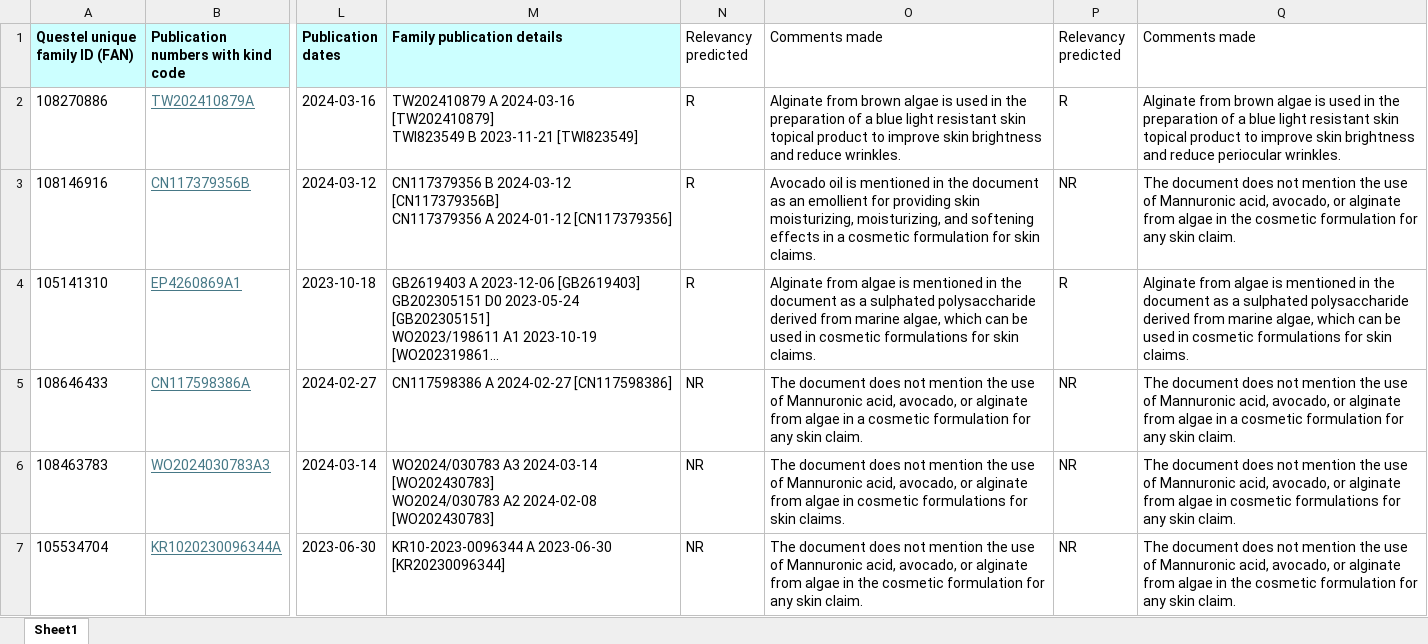
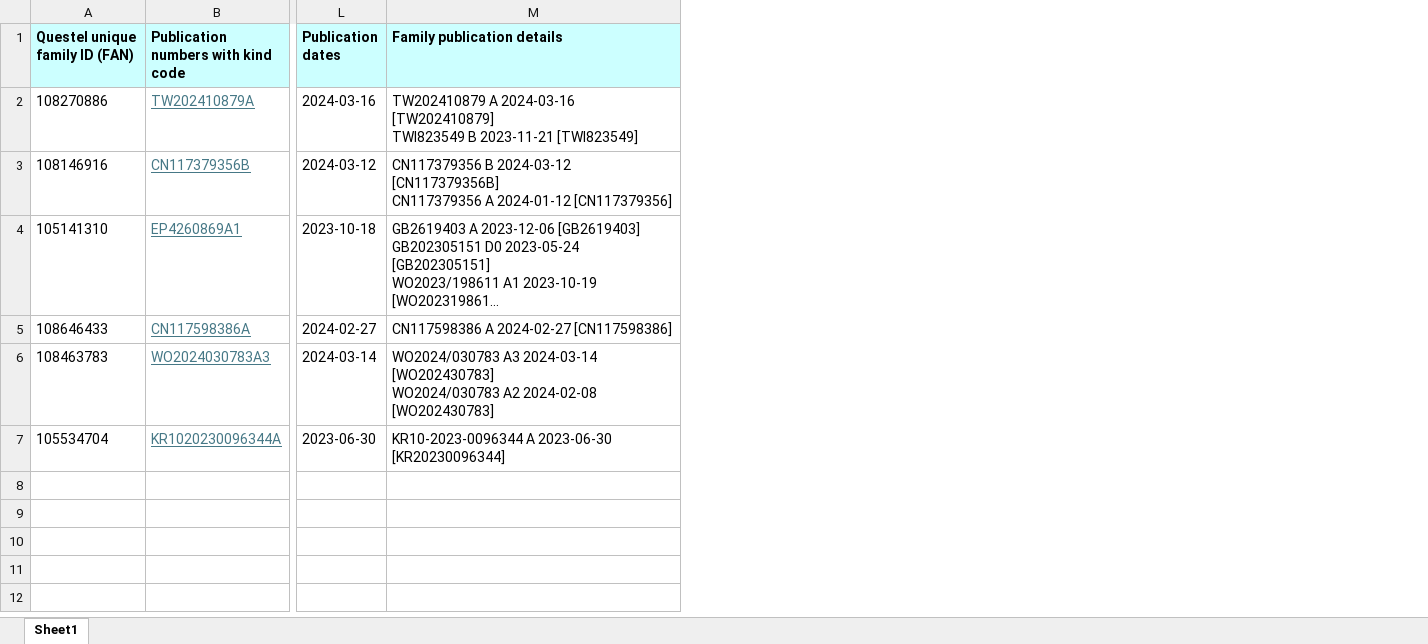
Before and after one commit to Iebs12/M2-Categorization-old, an Excel workbook: uploads/6.xlsx, sheet Sheet1, drawn as a sheet; only a part is shown, gaps mark what is left out; long unchanged cells end in …; values as stored, in another font and other column widths than the file's, no borders; the diff names each change by its address in the sheet, - before the commit and + after, or states it on an @@ line.

```diff
--- a/uploads/6.xlsx (sheet Sheet1)
+++ b/uploads/6.xlsx (sheet Sheet1)
-column N (Relevancy predicted), rows 2-7: R | R | R | NR | NR | NR
-column O (Comments made), rows 2-7: Alginate from brown algae is used in the preparation of a blue light resistant skin topical product to improve skin brightness and reduce wrinkles. | Avocado oil is mentioned in the document as an emollient for providing skin moisturizing, moisturizing, and softening effects in a cosmetic formulation for skin claims. | Alginate from algae is mentioned in the document as a sulphated polysaccharide derived from marine algae, which can be used in cosmetic formulations for skin claims. | The document does not mention the use of Mannuronic acid, avocado, or alginate from algae in a cosmetic formulation for any skin claim. | The document does not mention the use of Mannuronic acid, avocado, or alginate from algae in cosmetic formulations for skin claims. | The document does not mention the use of Mannuronic acid, avocado, or alginate from algae in the cosmetic formulation for any skin claim.
-column P (Relevancy predicted), rows 2-7: R | NR | R | NR | NR | NR
-column Q (Comments made), rows 2-7: Alginate from brown algae is used in the preparation of a blue light resistant skin topical product to improve skin brightness and reduce periocular wrinkles. | The document does not mention the use of Mannuronic acid, avocado, or alginate from algae in the cosmetic formulation for any skin claim. | Alginate from algae is mentioned in the document as a sulphated polysaccharide derived from marine algae, which can be used in cosmetic formulations for skin claims. | The document does not mention the use of Mannuronic acid, avocado, or alginate from algae in a cosmetic formulation for any skin claim. | The document does not mention the use of Mannuronic acid, avocado, or alginate from algae in cosmetic formulations for any skin claim. | The document does not mention the use of Mannuronic acid, avocado, or alginate from algae in the cosmetic formulation for any skin claim.
```
Also changed, not shown: 1 other file.
